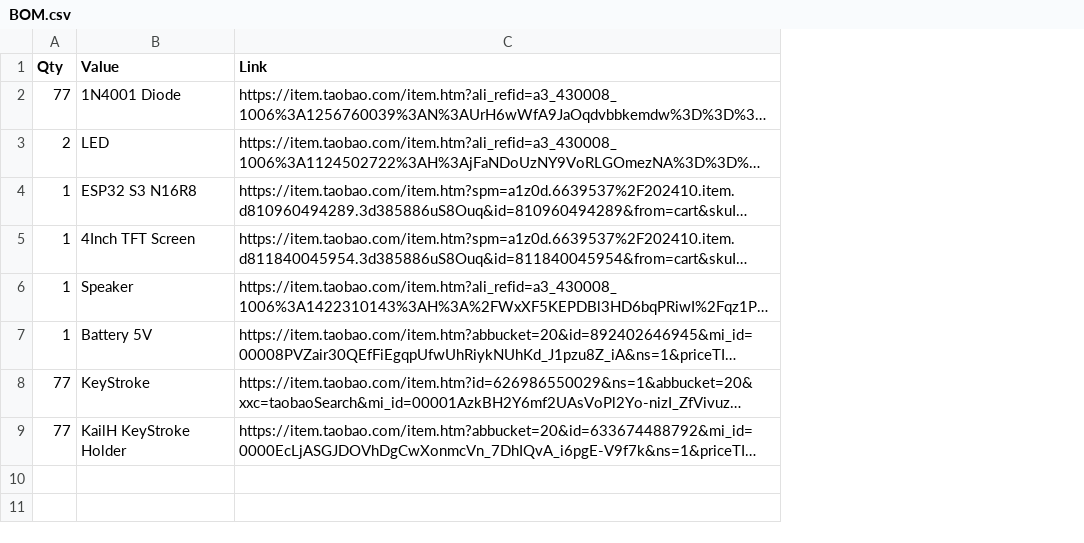
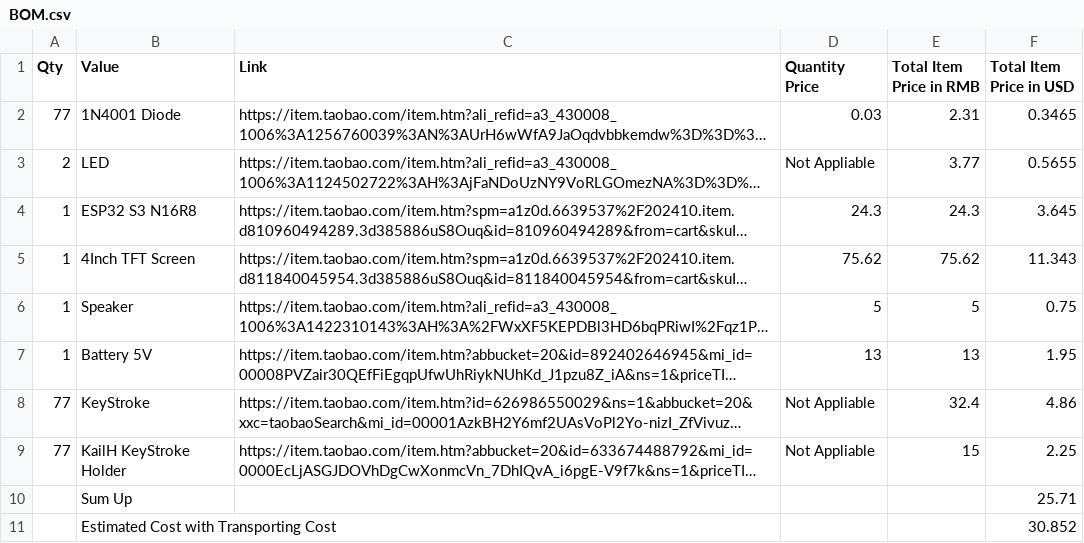
Before and after one commit to 12zcab/Retro-Pad, a CSV file: BOM.csv, drawn as a sheet; long unchanged cells end in …; the diff names each change by its address in the sheet, - before the commit and + after, or states it on an @@ line.

```diff
--- a/BOM.csv
+++ b/BOM.csv
+column D (Quantity Price), rows 2-9: 0.03 | Not Appliable | 24.3 | 75.62 | 5 | 13 | Not Appliable | Not Appliable
+column E (Total Item Price in RMB), rows 2-9: 2.31 | 3.77 | 24.3 | 75.62 | 5 | 13 | 32.4 | 15
+column F (Total Item Price in USD), rows 2-9: 0.3465 | 0.5655 | 3.645 | 11.343 | 0.75 | 1.95 | 4.86 | 2.25
+row 10:  | Sum Up |  |  |  | 25.71
+row 11:  | Estimated Cost with Transporting Cost |  |  |  | 30.852
```
Also changed, not shown: 17 other files.
